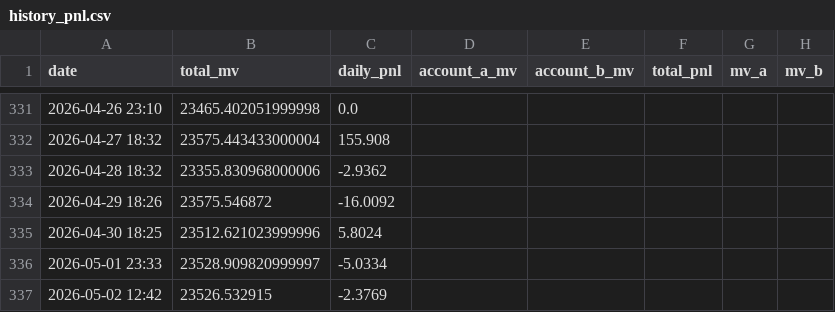
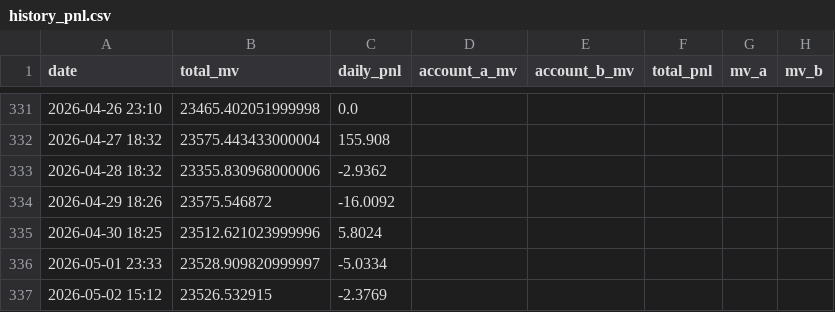
Before and after one commit to leahliu777/my-fund-agent-v2-data, a CSV file: history_pnl.csv, drawn as a sheet; only a part is shown, gaps mark what is left out.

```diff
--- a/history_pnl.csv
+++ b/history_pnl.csv
@@ -336,2 +336,2 @@ date,total_mv,daily_pnl,account_a_mv,account_b_mv,total_pnl,mv_a,mv_b
 2026-05-01 23:33,23528.909820999997,-5.0334,,,,,
-2026-05-02 12:42,23526.532915,-2.3769,,,,,
+2026-05-02 15:12,23526.532915,-2.3769,,,,,
```
Also changed, not shown: 7 other files.
